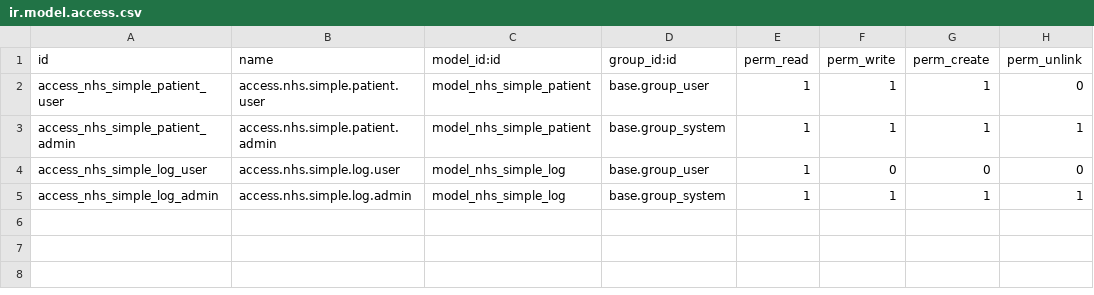
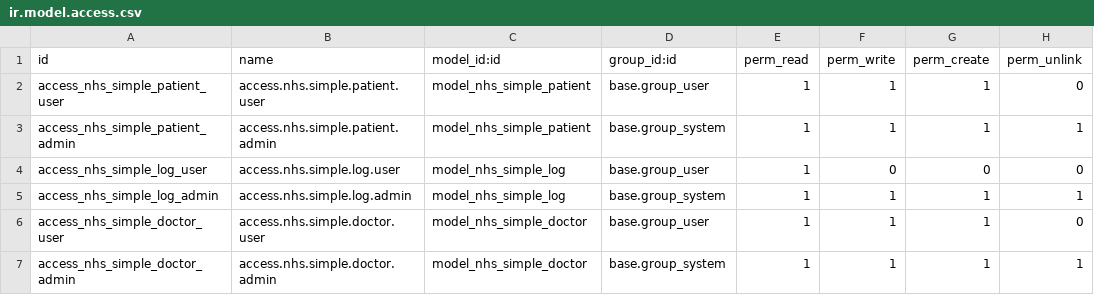
Before and after one commit to CybroOdooDev/Nubla-Sherin, a CSV file: nhs_patient_integration/security/ir.model.access.csv, drawn as a sheet.

```diff
--- a/nhs_patient_integration/security/ir.model.access.csv
+++ b/nhs_patient_integration/security/ir.model.access.csv
@@ -5 +5,3 @@ access_nhs_simple_log_user,access.nhs.simple.log.user,model_nhs_simple_log,base.
 access_nhs_simple_log_admin,access.nhs.simple.log.admin,model_nhs_simple_log,base.group_system,1,1,1,1
+access_nhs_simple_doctor_user,access.nhs.simple.doctor.user,model_nhs_simple_doctor,base.group_user,1,1,1,0
+access_nhs_simple_doctor_admin,access.nhs.simple.doctor.admin,model_nhs_simple_doctor,base.group_system,1,1,1,1
```
Also changed, not shown: 7 other files.
